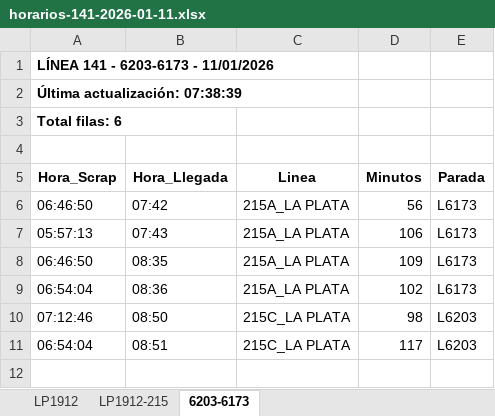
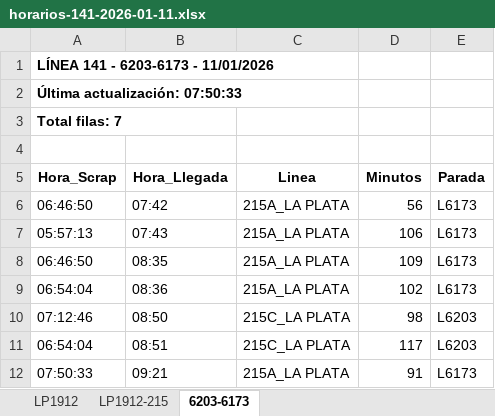
Before and after one commit to palomac00/recolector-cuadradoapp, an Excel workbook: data/horarios-141-2026-01-11.xlsx, sheet 6203-6173, drawn as a sheet; values as stored, in another font and other column widths than the file's, no borders; the diff names each change by its address in the sheet, - before the commit and + after, or states it on an @@ line.

```diff
--- a/data/horarios-141-2026-01-11.xlsx (sheet 6203-6173)
+++ b/data/horarios-141-2026-01-11.xlsx (sheet 6203-6173)
-A2 (Hora_Scrap): Última actualización: 07:38:39
+A2 (Hora_Scrap): Última actualización: 07:50:33
-A3 (Hora_Scrap): Total filas: 6
+A3 (Hora_Scrap): Total filas: 7
+row 12: 07:50:33 | 09:21 | 215A_LA PLATA | 91 | L6173
```
Also changed, not shown: sheet LP1912, sheet LP1912-215.
